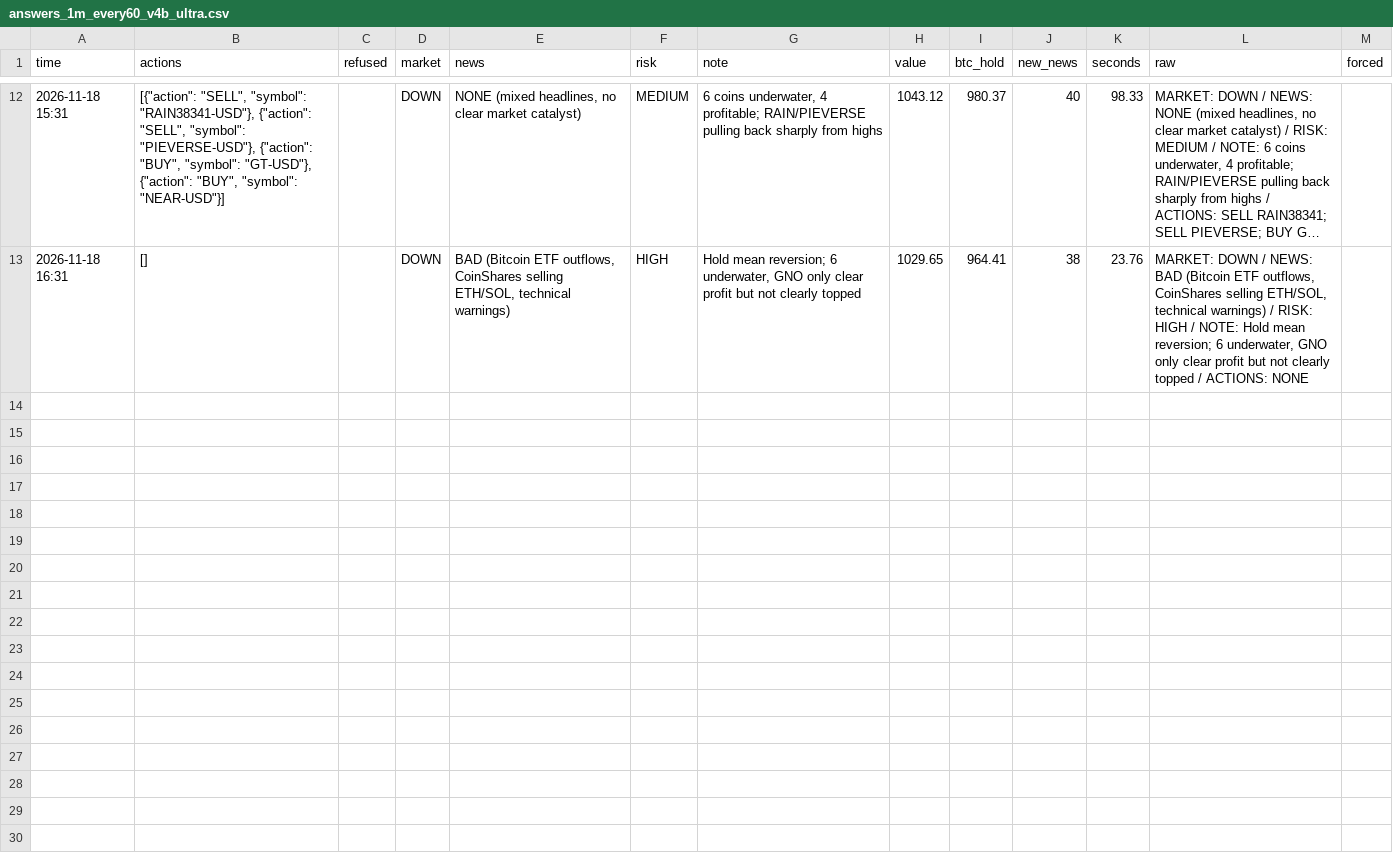
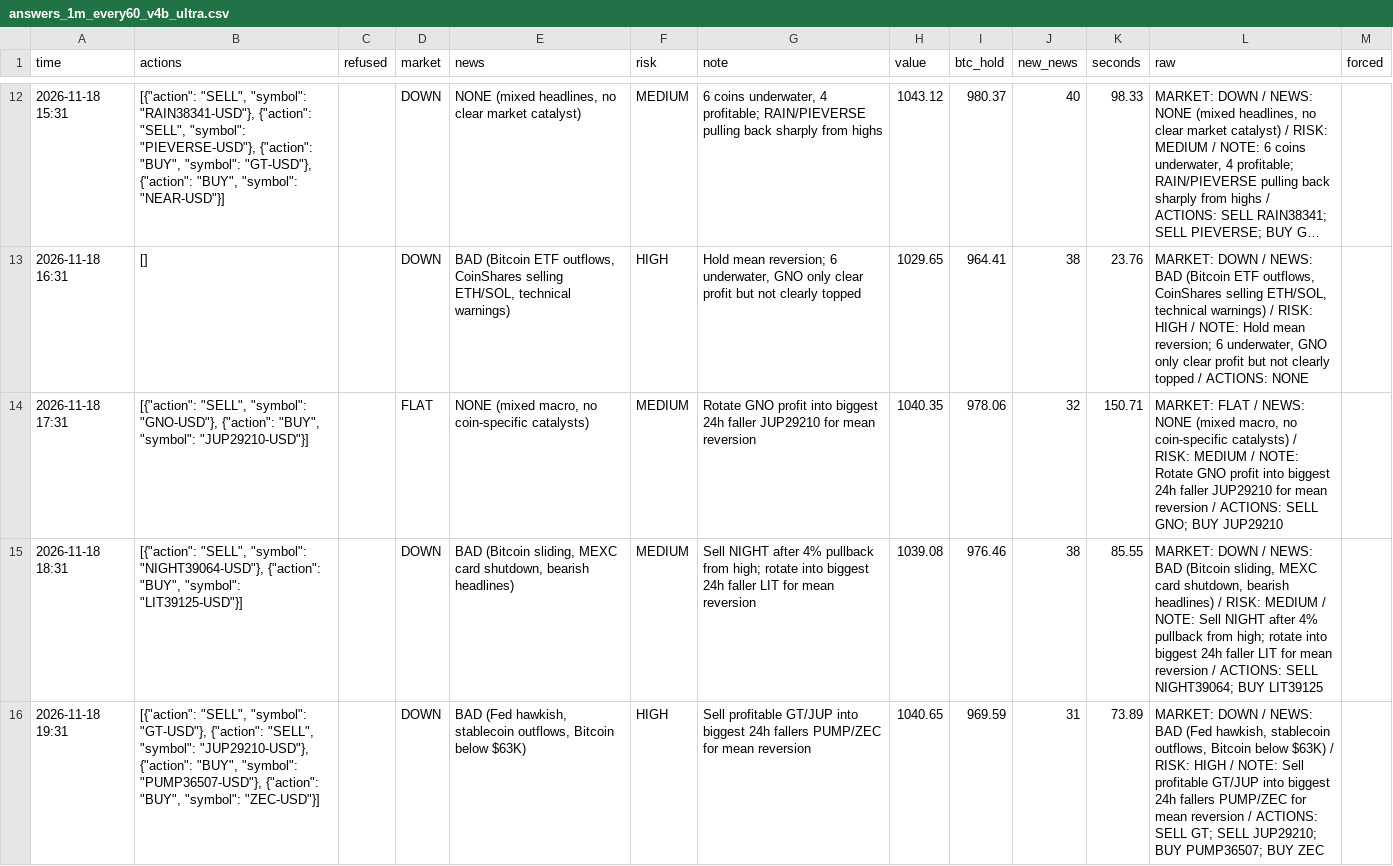
Before and after one commit to osofat100-cmyk/Machine-, a CSV file: crypto/answers_1m_every60_v4b_ultra.csv, drawn as a sheet; only a part is shown, gaps mark what is left out; long unchanged cells end in …; the diff covers the shown part only; the diff names each change by its address in the sheet, - before the commit and + after, or states it on an @@ line.

```diff
--- a/crypto/answers_1m_every60_v4b_ultra.csv
+++ b/crypto/answers_1m_every60_v4b_ultra.csv
+row 14: 2026-11-18 17:31 | [{"action": "SELL", "symbol": "GNO-USD"}, {"action": "BUY", "symbol": "JUP29210-USD"}] |  | FLAT | NONE (mixed macro, no coin-specific catalysts) | MEDIUM | Rotate GNO profit into biggest 24h faller JUP29210 for mean reversion | 1040.35 | 978.06 | 32 | 150.71 | MARKET: FLAT / NEWS: NONE (mixed macro, no coin-specific catalysts) / RISK: MEDIUM / NOTE: Rotate GNO profit into biggest 24h faller JUP29210 for mean reversion / ACTIONS: SELL GNO; BUY JUP29210
+row 15: 2026-11-18 18:31 | [{"action": "SELL", "symbol": "NIGHT39064-USD"}, {"action": "BUY", "symbol": "LIT39125-USD"}] |  | DOWN | BAD (Bitcoin sliding, MEXC card shutdown, bearish headlines) | MEDIUM | Sell NIGHT after 4% pullback from high; rotate into biggest 24h faller LIT for mean reversion | 1039.08 | 976.46 | 38 | 85.55 | MARKET: DOWN / NEWS: BAD (Bitcoin sliding, MEXC card shutdown, bearish headlines) / RISK: MEDIUM / NOTE: Sell NIGHT after 4% pullback from high; rotate into biggest 24h faller LIT for mean reversion / ACTIONS: SELL NIGHT39064; BUY LIT39125
+row 16: 2026-11-18 19:31 | [{"action": "SELL", "symbol": "GT-USD"}, {"action": "SELL", "symbol": "JUP29210-USD"}, {"action": "BUY", "symbol": "PUMP36507-USD"}, {"action": "BUY", "symbol": "ZEC-USD"}] |  | DOWN | BAD (Fed hawkish, stablecoin outflows, Bitcoin below $63K) | HIGH | Sell profitable GT/JUP into biggest 24h fallers PUMP/ZEC for mean reversion | 1040.65 | 969.59 | 31 | 73.89 | MARKET: DOWN / NEWS: BAD (Fed hawkish, stablecoin outflows, Bitcoin below $63K) / RISK: HIGH / NOTE: Sell profitable GT/JUP into biggest 24h fallers PUMP/ZEC for mean reversion / ACTIONS: SELL GT; SELL JUP29210; BUY PUMP36507; BUY ZEC
```
Also changed, not shown: 9 added rows elsewhere in this file, crypto/answers_1m_every10_v4b_ultra.csv, crypto/answers_1m_every4_v4b_ultra.csv, 22 other files.
